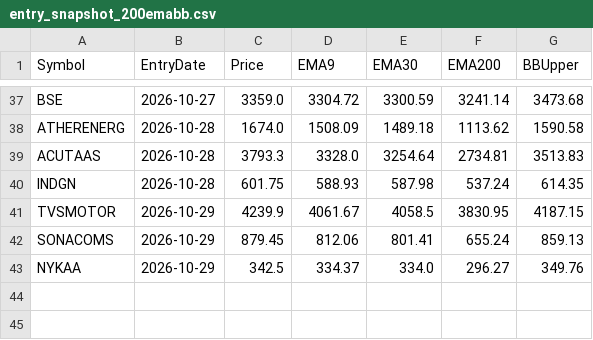
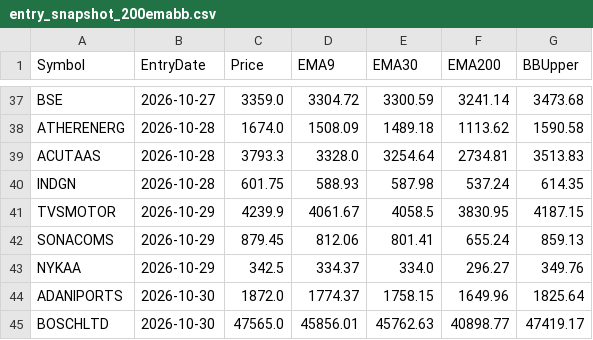
Before and after one commit to finnyrajmann/nse-200emabb, a CSV file: data/entry_snapshot_200emabb.csv, drawn as a sheet; only a part is shown, gaps mark what is left out; the diff names each change by its address in the sheet, - before the commit and + after, or states it on an @@ line.

Commit message:
Auto-update — 2026-10-30

```diff
--- a/data/entry_snapshot_200emabb.csv
+++ b/data/entry_snapshot_200emabb.csv
+row 44: ADANIPORTS | 2026-10-30 | 1872.0 | 1774.37 | 1758.15 | 1649.96 | 1825.64
+row 45: BOSCHLTD | 2026-10-30 | 47565.0 | 45856.01 | 45762.63 | 40898.77 | 47419.17
```
